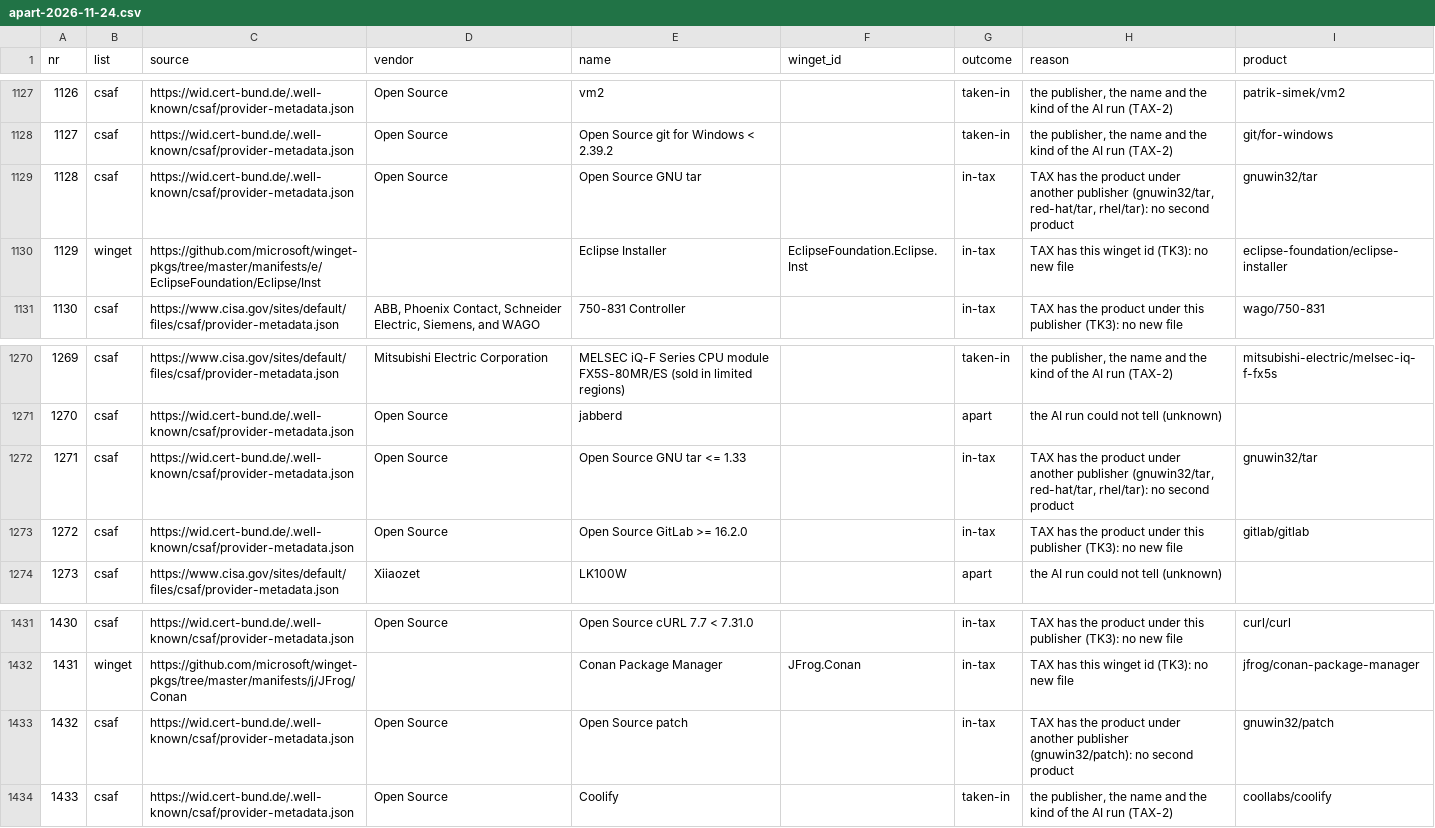
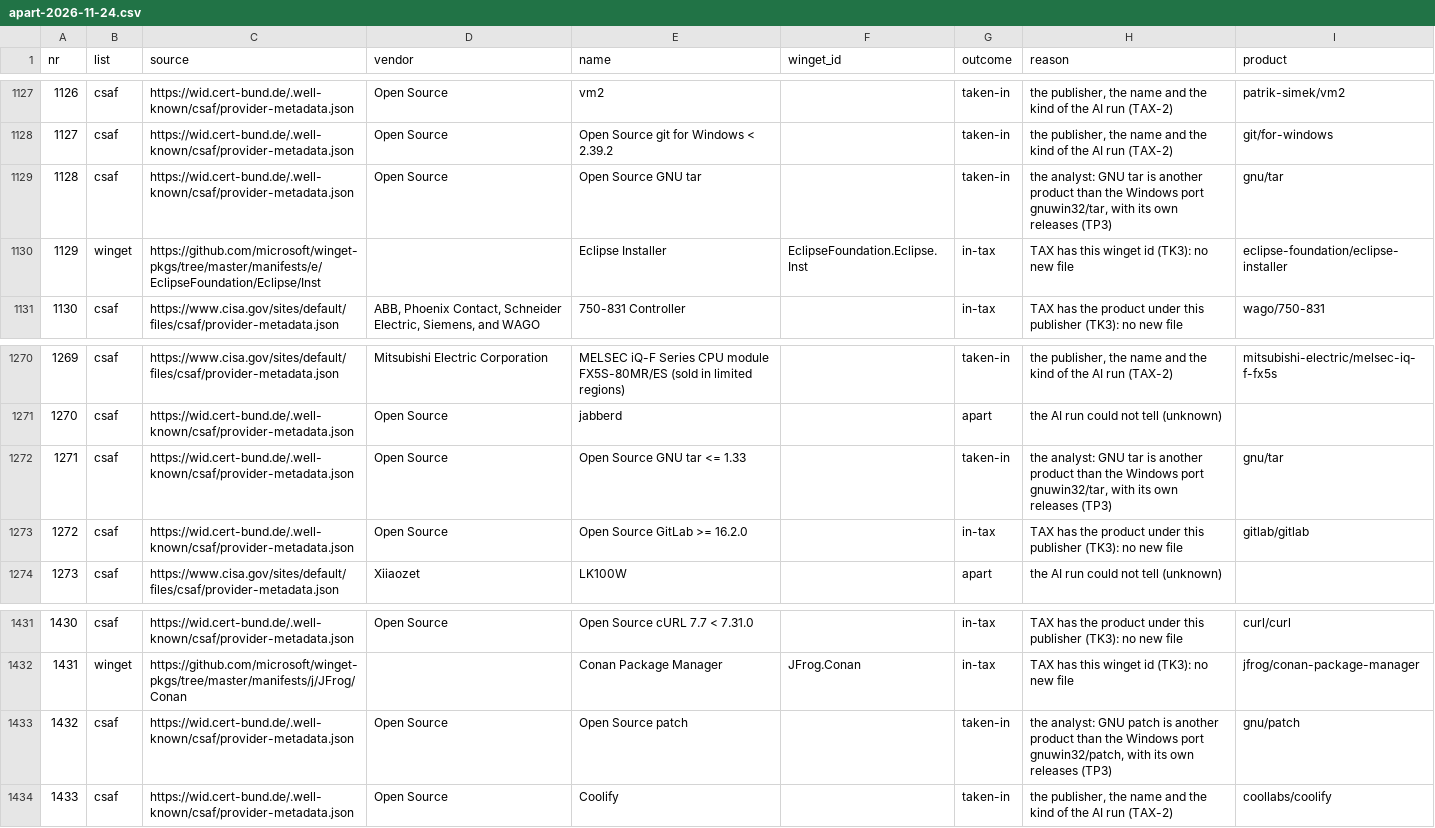
Before and after one commit to CobolKrasser/taxnmy, a CSV file: referee/import/apart-2026-11-24.csv, drawn as a sheet; only a part is shown, gaps mark what is left out; the diff covers the shown part only.

```diff
--- a/referee/import/apart-2026-11-24.csv
+++ b/referee/import/apart-2026-11-24.csv
@@ -1128,3 +1128,3 @@ nr,list,source,vendor,name,winget_id,outcome,reason,product
 1127,csaf,https://wid.cert-bund.de/.well-known/csaf/provider-metadata.json,Open Source,Open Source git for Windows < 2.39.2,,taken-in,"the publisher, the name and the kind of the AI run (TAX-2)",git/for-windows
-1128,csaf,https://wid.cert-bund.de/.well-known/csaf/provider-metadata.json,Open Source,Open Source GNU tar,,in-tax,"TAX has the product under another publisher (gnuwin32/tar, red-hat/tar, rhel/tar): no second product",gnuwin32/tar
+1128,csaf,https://wid.cert-bund.de/.well-known/csaf/provider-metadata.json,Open Source,Open Source GNU tar,,taken-in,"the analyst: GNU tar is another product than the Windows port gnuwin32/tar, with its own releases (TP3)",gnu/tar
 1129,winget,https://github.com/microsoft/winget-pkgs/tree/master/manifests/e/EclipseFoundation/Eclipse/Inst,,Eclipse Installer,EclipseFoundation.Eclipse.Inst,in-tax,TAX has this winget id (TK3): no new file,eclipse-foundation/eclipse-installer
@@ -1271,3 +1271,3 @@ nr,list,source,vendor,name,winget_id,outcome,reason,product
 1270,csaf,https://wid.cert-bund.de/.well-known/csaf/provider-metadata.json,Open Source,jabberd,,apart,the AI run could not tell (unknown),
-1271,csaf,https://wid.cert-bund.de/.well-known/csaf/provider-metadata.json,Open Source,Open Source GNU tar <= 1.33,,in-tax,"TAX has the product under another publisher (gnuwin32/tar, red-hat/tar, rhel/tar): no second product",gnuwin32/tar
+1271,csaf,https://wid.cert-bund.de/.well-known/csaf/provider-metadata.json,Open Source,Open Source GNU tar <= 1.33,,taken-in,"the analyst: GNU tar is another product than the Windows port gnuwin32/tar, with its own releases (TP3)",gnu/tar
 1272,csaf,https://wid.cert-bund.de/.well-known/csaf/provider-metadata.json,Open Source,Open Source GitLab >= 16.2.0,,in-tax,TAX has the product under this publisher (TK3): no new file,gitlab/gitlab
@@ -1432,3 +1432,3 @@ nr,list,source,vendor,name,winget_id,outcome,reason,product
 1431,winget,https://github.com/microsoft/winget-pkgs/tree/master/manifests/j/JFrog/Conan,,Conan Package Manager,JFrog.Conan,in-tax,TAX has this winget id (TK3): no new file,jfrog/conan-package-manager
-1432,csaf,https://wid.cert-bund.de/.well-known/csaf/provider-metadata.json,Open Source,Open Source patch,,in-tax,TAX has the product under another publisher (gnuwin32/patch): no second product,gnuwin32/patch
+1432,csaf,https://wid.cert-bund.de/.well-known/csaf/provider-metadata.json,Open Source,Open Source patch,,taken-in,"the analyst: GNU patch is another product than the Windows port gnuwin32/patch, with its own releases (TP3)",gnu/patch
 1433,csaf,https://wid.cert-bund.de/.well-known/csaf/provider-metadata.json,Open Source,Coolify,,taken-in,"the publisher, the name and the kind of the AI run (TAX-2)",coollabs/coolify
```
Also changed, not shown: 15 edited cells elsewhere in this file, 4 other files.
